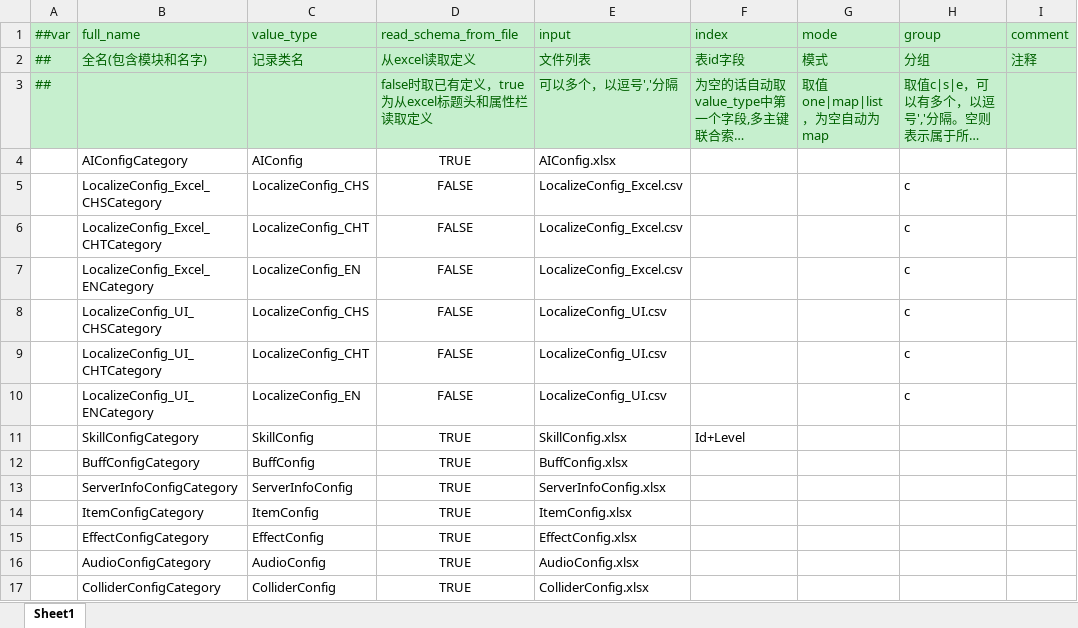
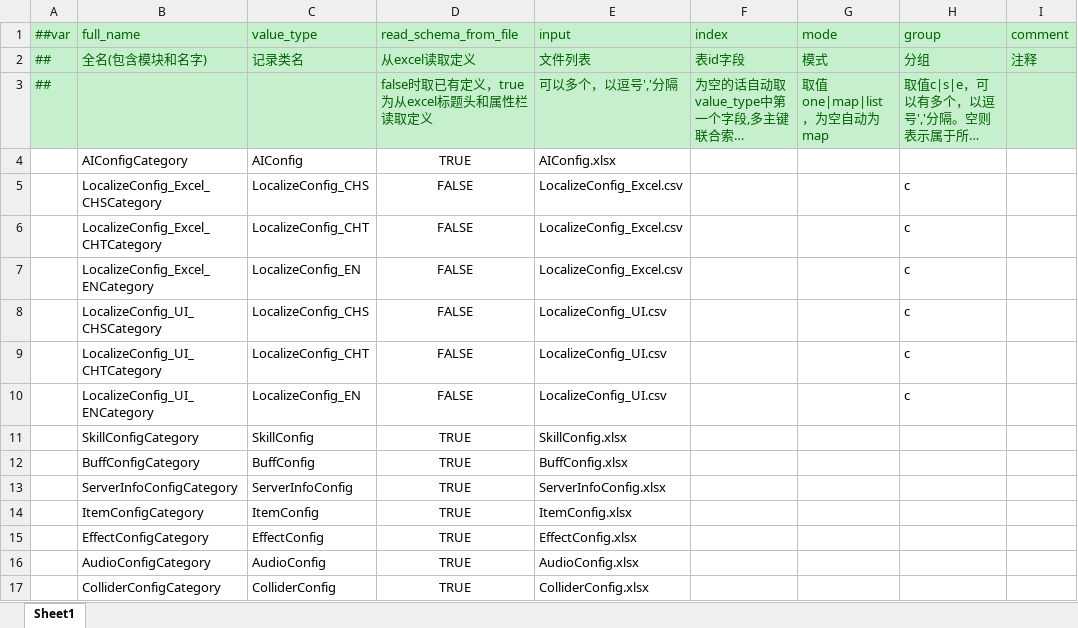
Before and after one commit to FortuneCat0v0/Zero, an Excel workbook: Unity/Assets/Config/Excel/__tables__.xlsx, sheet Sheet1, drawn as a sheet; only a part is shown; long unchanged cells end in …; values as stored, in another font and other column widths than the file's, no borders; the diff names each change by its address in the sheet, - before the commit and + after, or states it on an @@ line.

```diff
--- a/Unity/Assets/Config/Excel/__tables__.xlsx (sheet Sheet1)
+++ b/Unity/Assets/Config/Excel/__tables__.xlsx (sheet Sheet1)
-F11 (index): Id+Level
+F11 (index): (empty)
```
Also changed, not shown: Unity/Assets/Config/Excel/SkillConfig.xlsx, 30 other files.
